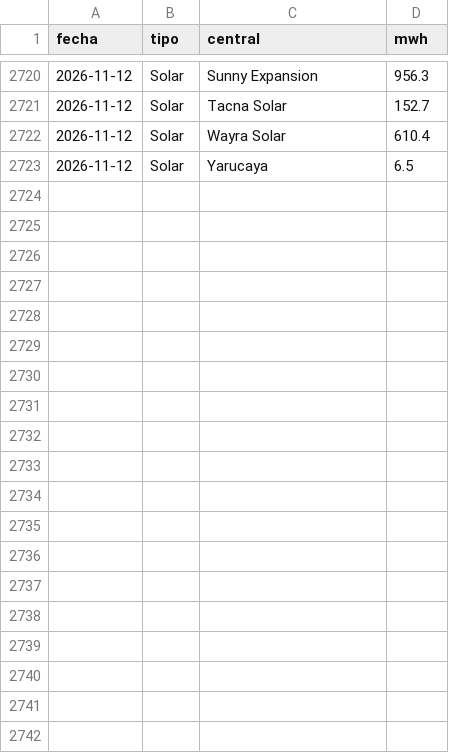
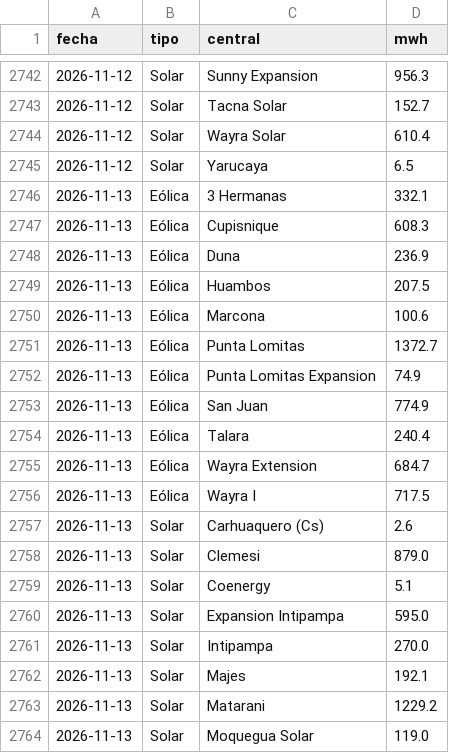
Before and after one commit to giordano1805-lab/Cmg-Rosa, a CSV file: data/ger_centrales.csv, drawn as a sheet; only a part is shown, gaps mark what is left out; the diff covers the shown part only; the diff names each change by its address in the sheet, - before the commit and + after, or states it on an @@ line.

```diff
--- a/data/ger_centrales.csv
+++ b/data/ger_centrales.csv
+row 2746: 2026-11-13 | Eólica | 3 Hermanas | 332.1
+row 2747: 2026-11-13 | Eólica | Cupisnique | 608.3
+row 2748: 2026-11-13 | Eólica | Duna | 236.9
+row 2749: 2026-11-13 | Eólica | Huambos | 207.5
+row 2750: 2026-11-13 | Eólica | Marcona | 100.6
+row 2751: 2026-11-13 | Eólica | Punta Lomitas | 1372.7
+row 2752: 2026-11-13 | Eólica | Punta Lomitas Expansion | 74.9
+row 2753: 2026-11-13 | Eólica | San Juan | 774.9
+row 2754: 2026-11-13 | Eólica | Talara | 240.4
+row 2755: 2026-11-13 | Eólica | Wayra Extension | 684.7
+row 2756: 2026-11-13 | Eólica | Wayra I | 717.5
+row 2757: 2026-11-13 | Solar | Carhuaquero (Cs) | 2.6
+row 2758: 2026-11-13 | Solar | Clemesi | 879.0
+row 2759: 2026-11-13 | Solar | Coenergy | 5.1
+row 2760: 2026-11-13 | Solar | Expansion Intipampa | 595.0
+row 2761: 2026-11-13 | Solar | Intipampa | 270.0
+row 2762: 2026-11-13 | Solar | Majes | 192.1
+row 2763: 2026-11-13 | Solar | Matarani | 1229.2
+row 2764: 2026-11-13 | Solar | Moquegua Solar | 119.0
```
Also changed, not shown: 31 added rows elsewhere in this file, data/explora6/FLUJOS.csv, data/explora8/DEMANDA_UL.csv, 20 other files.
